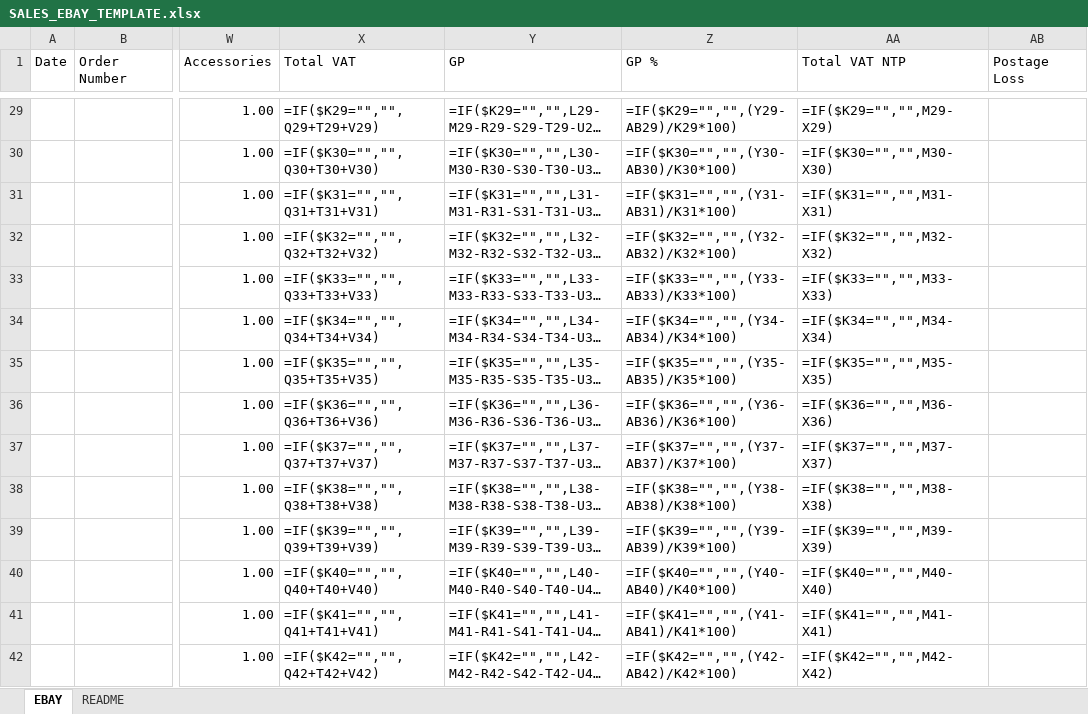
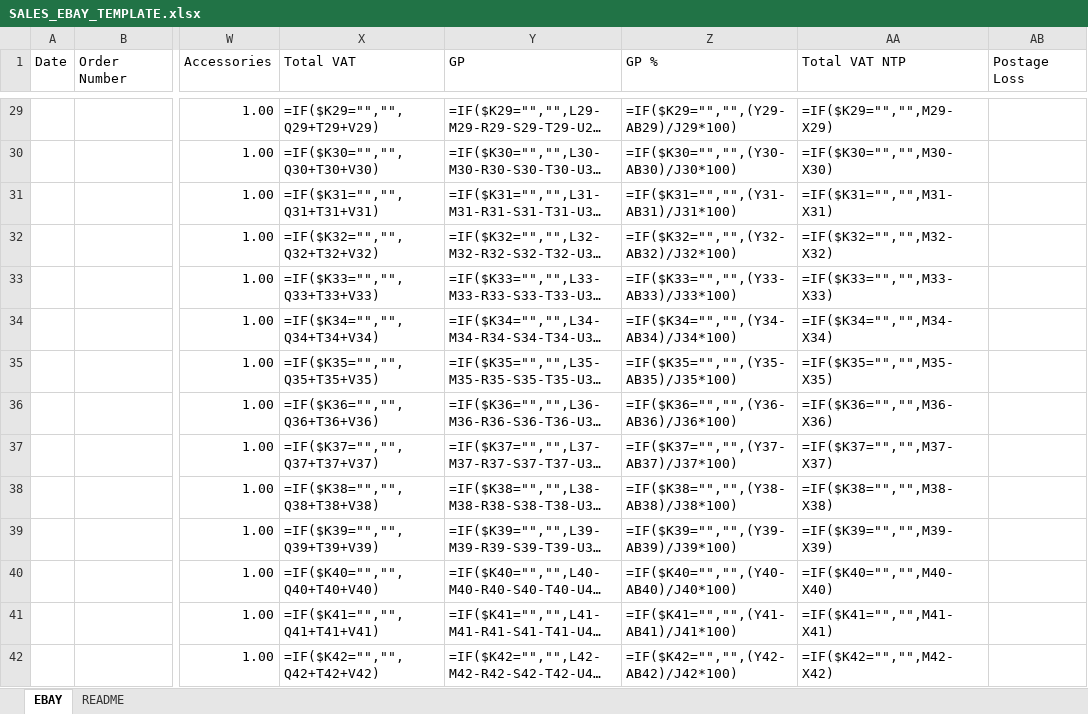
Before and after one commit to sumanthrb94-sudo/InventoryManager, an Excel workbook: public/templates/SALES_EBAY_TEMPLATE.xlsx, sheet EBAY, drawn as a sheet; only a part is shown, gaps mark what is left out; long unchanged cells end in …; values as stored, in another font and other column widths than the file's, no borders; formulas without a stored value are shown as written; the diff covers the shown part only; the diff names each change by its address in the sheet, - before the commit and + after, or states it on an @@ line.

```diff
--- a/public/templates/SALES_EBAY_TEMPLATE.xlsx (sheet EBAY)
+++ b/public/templates/SALES_EBAY_TEMPLATE.xlsx (sheet EBAY)
-Z29 (GP %): =IF($K29="","",(Y29-AB29)/K29*100)
+Z29 (GP %): =IF($K29="","",(Y29-AB29)/J29*100)
-Z30 (GP %): =IF($K30="","",(Y30-AB30)/K30*100)
+Z30 (GP %): =IF($K30="","",(Y30-AB30)/J30*100)
-Z31 (GP %): =IF($K31="","",(Y31-AB31)/K31*100)
+Z31 (GP %): =IF($K31="","",(Y31-AB31)/J31*100)
-Z32 (GP %): =IF($K32="","",(Y32-AB32)/K32*100)
+Z32 (GP %): =IF($K32="","",(Y32-AB32)/J32*100)
-Z33 (GP %): =IF($K33="","",(Y33-AB33)/K33*100)
+Z33 (GP %): =IF($K33="","",(Y33-AB33)/J33*100)
-Z34 (GP %): =IF($K34="","",(Y34-AB34)/K34*100)
+Z34 (GP %): =IF($K34="","",(Y34-AB34)/J34*100)
-Z35 (GP %): =IF($K35="","",(Y35-AB35)/K35*100)
+Z35 (GP %): =IF($K35="","",(Y35-AB35)/J35*100)
-Z36 (GP %): =IF($K36="","",(Y36-AB36)/K36*100)
+Z36 (GP %): =IF($K36="","",(Y36-AB36)/J36*100)
-Z37 (GP %): =IF($K37="","",(Y37-AB37)/K37*100)
+Z37 (GP %): =IF($K37="","",(Y37-AB37)/J37*100)
-Z38 (GP %): =IF($K38="","",(Y38-AB38)/K38*100)
+Z38 (GP %): =IF($K38="","",(Y38-AB38)/J38*100)
-Z39 (GP %): =IF($K39="","",(Y39-AB39)/K39*100)
+Z39 (GP %): =IF($K39="","",(Y39-AB39)/J39*100)
-Z40 (GP %): =IF($K40="","",(Y40-AB40)/K40*100)
+Z40 (GP %): =IF($K40="","",(Y40-AB40)/J40*100)
-Z41 (GP %): =IF($K41="","",(Y41-AB41)/K41*100)
+Z41 (GP %): =IF($K41="","",(Y41-AB41)/J41*100)
-Z42 (GP %): =IF($K42="","",(Y42-AB42)/K42*100)
+Z42 (GP %): =IF($K42="","",(Y42-AB42)/J42*100)
```
Also changed, not shown: 187 edited cells elsewhere in this sheet, public/templates/ACCESSORIES_TEMPLATE.xlsx, public/templates/INVENTORY_REPORT_TEMPLATE.xlsx, 21 other files.
